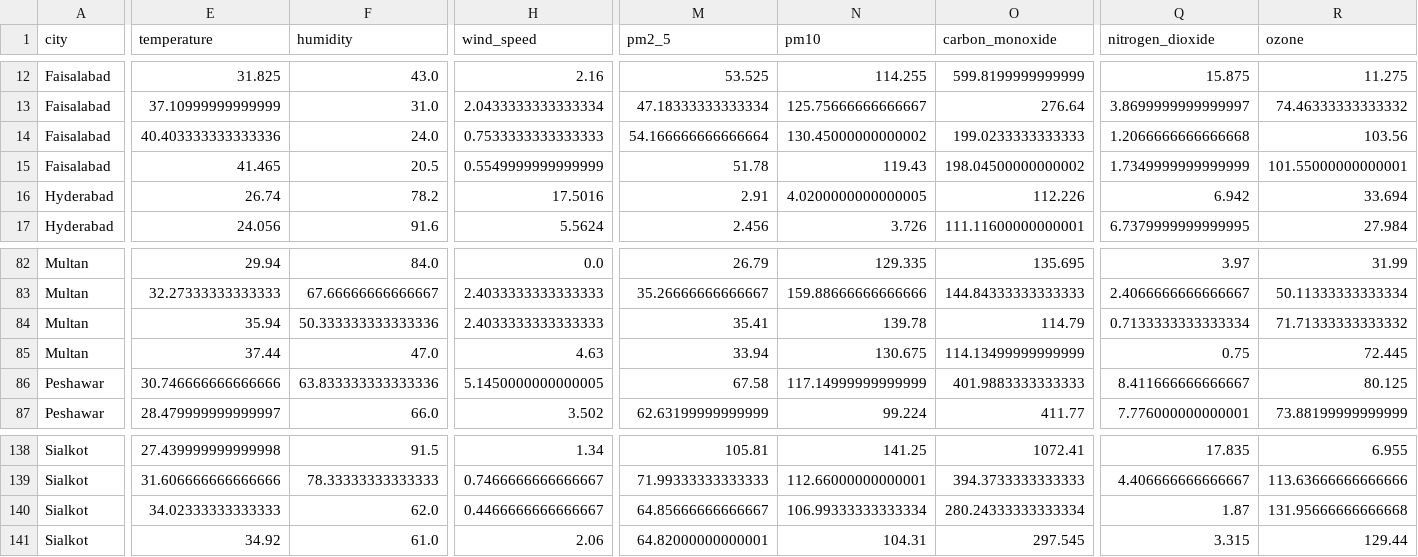
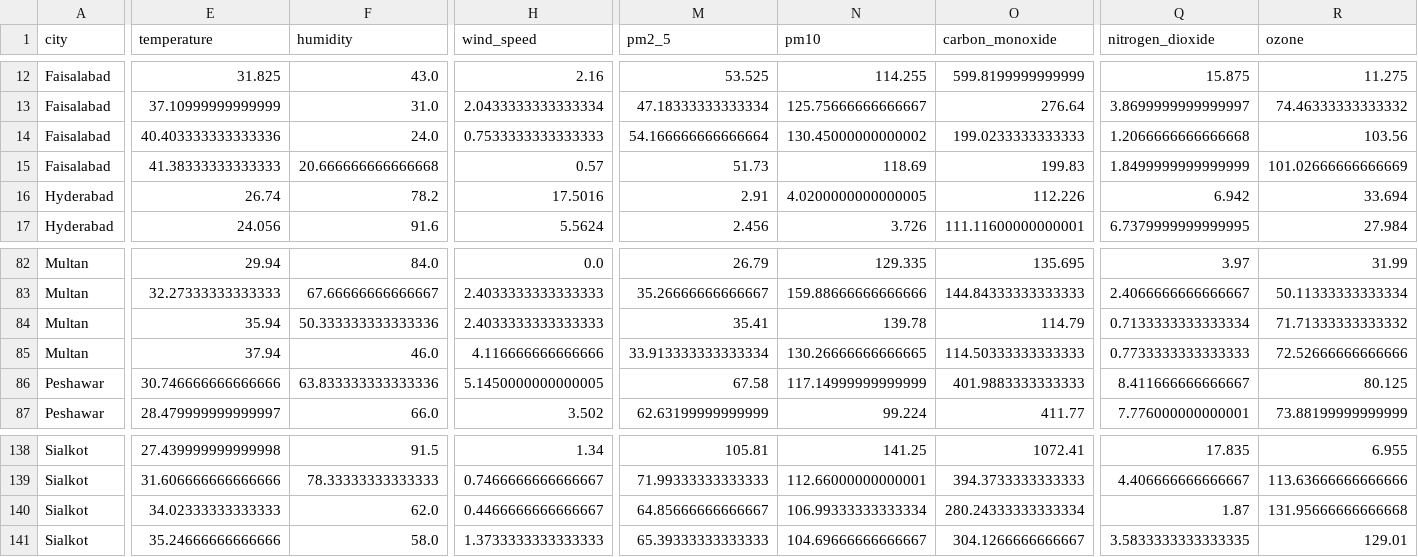
Before and after one commit to BibiEman/aqi-prediction-pipeline, a CSV file: data/realtime/realtime_features.csv, drawn as a sheet; only a part is shown, gaps mark what is left out; the diff covers the shown part only; the diff names each change by its address in the sheet, - before the commit and + after, or states it on an @@ line.

```diff
--- a/data/realtime/realtime_features.csv
+++ b/data/realtime/realtime_features.csv
-E15 (temperature): 41.465
+E15 (temperature): 41.38333333333333
-F15 (humidity): 20.5
+F15 (humidity): 20.666666666666668
-H15 (wind_speed): 0.5549999999999999
+H15 (wind_speed): 0.57
-M15 (pm2_5): 51.78
+M15 (pm2_5): 51.73
-N15 (pm10): 119.43
+N15 (pm10): 118.69
-O15 (carbon_monoxide): 198.04500000000002
+O15 (carbon_monoxide): 199.83
-Q15 (nitrogen_dioxide): 1.7349999999999999
+Q15 (nitrogen_dioxide): 1.8499999999999999
-R15 (ozone): 101.55000000000001
+R15 (ozone): 101.02666666666669
-E85 (temperature): 37.44
+E85 (temperature): 37.94
-F85 (humidity): 47.0
+F85 (humidity): 46.0
-H85 (wind_speed): 4.63
+H85 (wind_speed): 4.116666666666666
-M85 (pm2_5): 33.94
+M85 (pm2_5): 33.913333333333334
-N85 (pm10): 130.675
+N85 (pm10): 130.26666666666665
-O85 (carbon_monoxide): 114.13499999999999
+O85 (carbon_monoxide): 114.50333333333333
-Q85 (nitrogen_dioxide): 0.75
+Q85 (nitrogen_dioxide): 0.7733333333333333
-R85 (ozone): 72.445
+R85 (ozone): 72.52666666666666
-E141 (temperature): 34.92
+E141 (temperature): 35.24666666666666
-F141 (humidity): 61.0
+F141 (humidity): 58.0
-H141 (wind_speed): 2.06
+H141 (wind_speed): 1.3733333333333333
-M141 (pm2_5): 64.82000000000001
+M141 (pm2_5): 65.39333333333333
-N141 (pm10): 104.31
+N141 (pm10): 104.69666666666667
-O141 (carbon_monoxide): 297.545
+O141 (carbon_monoxide): 304.1266666666667
-Q141 (nitrogen_dioxide): 3.315
+Q141 (nitrogen_dioxide): 3.5833333333333335
-R141 (ozone): 129.44
+R141 (ozone): 129.01
```
Also changed, not shown: 92 edited cells elsewhere in this file, data/raw/aqi_dataset.csv.
